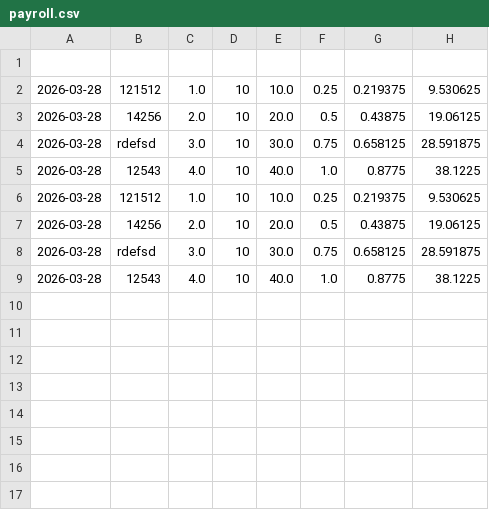
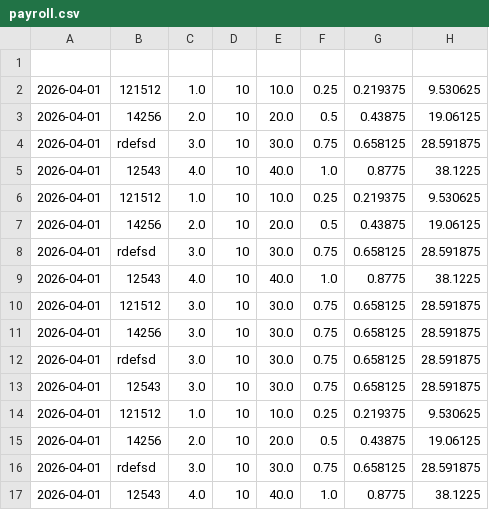
Before and after one commit to Nutrientlock/Programming-2-projects, a CSV file: payroll.csv, drawn as a sheet.

```diff
--- a/payroll.csv
+++ b/payroll.csv
@@ -1,9 +1,17 @@
 
-2026-03-28,121512,1.0,10,10.0,0.25,0.219375,9.530625
-2026-03-28,14256,2.0,10,20.0,0.5,0.43875,19.06125
-2026-03-28,rdefsd,3.0,10,30.0,0.75,0.658125,28.591875
-2026-03-28,12543,4.0,10,40.0,1.0,0.8775,38.1225
-2026-03-28,121512,1.0,10,10.0,0.25,0.219375,9.530625
-2026-03-28,14256,2.0,10,20.0,0.5,0.43875,19.06125
-2026-03-28,rdefsd,3.0,10,30.0,0.75,0.658125,28.591875
-2026-03-28,12543,4.0,10,40.0,1.0,0.8775,38.1225
+2026-04-01,121512,1.0,10,10.0,0.25,0.219375,9.530625
+2026-04-01,14256,2.0,10,20.0,0.5,0.43875,19.06125
+2026-04-01,rdefsd,3.0,10,30.0,0.75,0.658125,28.591875
+2026-04-01,12543,4.0,10,40.0,1.0,0.8775,38.1225
+2026-04-01,121512,1.0,10,10.0,0.25,0.219375,9.530625
+2026-04-01,14256,2.0,10,20.0,0.5,0.43875,19.06125
+2026-04-01,rdefsd,3.0,10,30.0,0.75,0.658125,28.591875
+2026-04-01,12543,4.0,10,40.0,1.0,0.8775,38.1225
+2026-04-01,121512,3.0,10,30.0,0.75,0.658125,28.591875
+2026-04-01,14256,3.0,10,30.0,0.75,0.658125,28.591875
+2026-04-01,rdefsd,3.0,10,30.0,0.75,0.658125,28.591875
+2026-04-01,12543,3.0,10,30.0,0.75,0.658125,28.591875
+2026-04-01,121512,1.0,10,10.0,0.25,0.219375,9.530625
+2026-04-01,14256,2.0,10,20.0,0.5,0.43875,19.06125
+2026-04-01,rdefsd,3.0,10,30.0,0.75,0.658125,28.591875
+2026-04-01,12543,4.0,10,40.0,1.0,0.8775,38.1225
```
Also changed, not shown: 4 other files.
